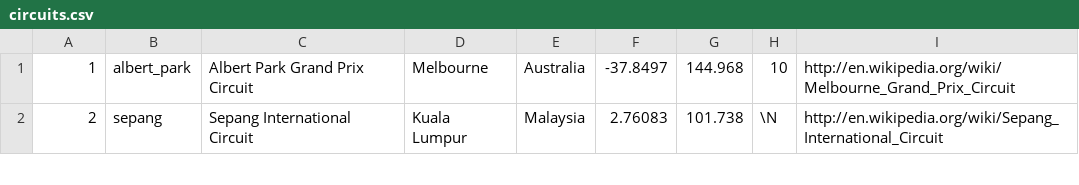
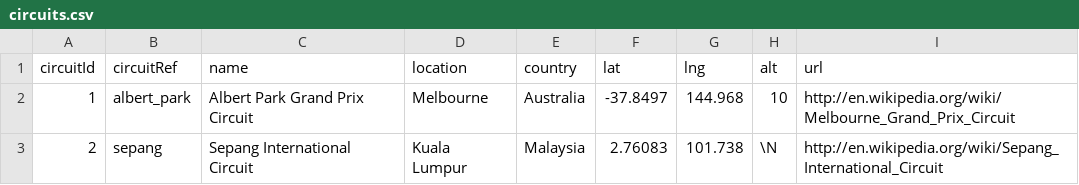
Before and after one commit to lyubolp/F1-Data-Analysis, a CSV file: data/circuits.csv, drawn as a sheet; only a part is shown; the diff names each change by its address in the sheet, - before the commit and + after, or states it on an @@ line.

```diff
--- a/data/circuits.csv
+++ b/data/circuits.csv
+row 1: circuitId | circuitRef | name | location | country | lat | lng | alt | url
```
Also changed, not shown: data/constructor_results.csv, data/constructor_standings.csv, 13 other files.
